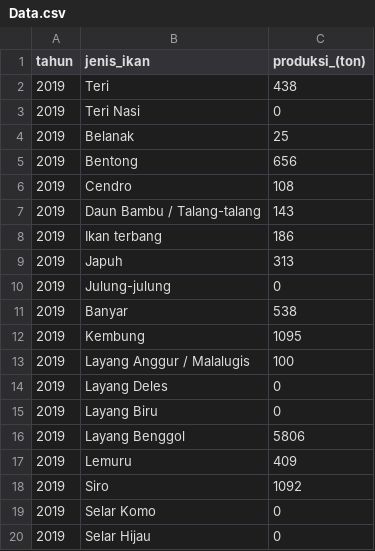
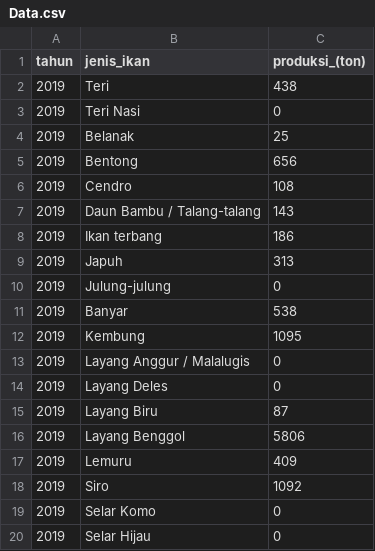
Before and after one commit to itsarif09/Data-Mining, a CSV file: Data.csv, drawn as a sheet.

Commit message:
Update Data.csv

```diff
--- a/Data.csv
+++ b/Data.csv
@@ -12,5 +12,5 @@ tahun,jenis_ikan,produksi_(ton)
 2019,Kembung,1095
-2019,Layang Anggur / Malalugis,100
+2019,Layang Anggur / Malalugis,0
 2019,Layang Deles,0
-2019,Layang Biru,0
+2019,Layang Biru,87
 2019,Layang Benggol,5806
```
